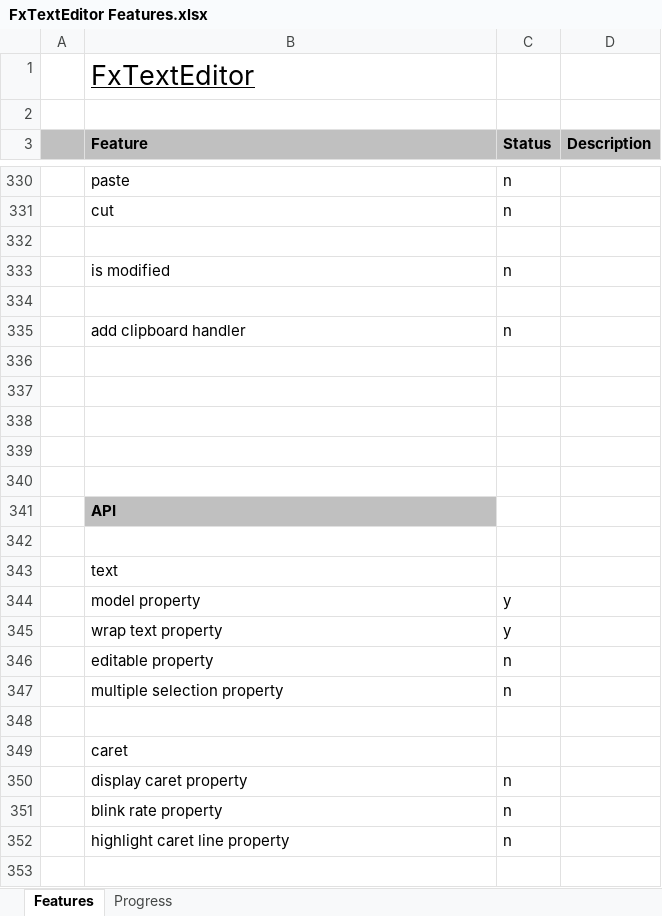
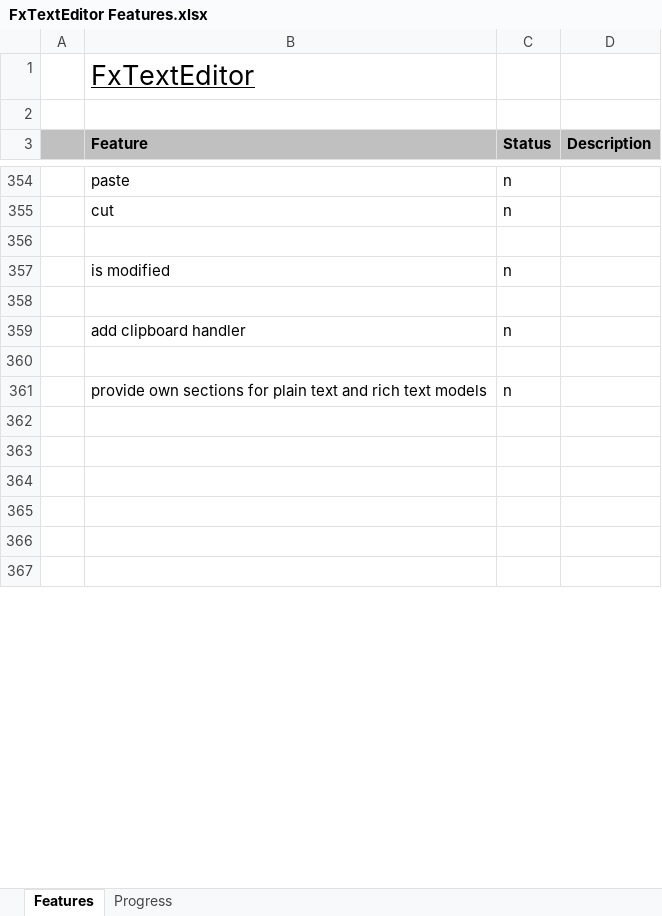
Before and after one commit to andy-goryachev/FxTextEditor, an Excel workbook: FxTextEditor Features.xlsx, sheet Features, drawn as a sheet; only a part is shown, gaps mark what is left out; the shorter side is filled out with more unchanged rows; values as stored, in another font and other column widths than the file's, no borders; conditional formats not drawn; removed rows and columns are numbered as before the commit, all else as after; the diff covers the shown part only; the diff names each change by its address in the sheet, - before the commit and + after, or states it on an @@ line.

```diff
--- a/FxTextEditor Features.xlsx (sheet Features)
+++ b/FxTextEditor Features.xlsx (sheet Features)
-row 337: (empty)
-row 338: (empty)
-row 339: (empty)
-row 340: (empty)
-row 341:  | API
-row 342: (empty)
-row 343:  | text
-row 344:  | model property | y
-row 345:  | wrap text property | y
-row 346:  | editable property | n
-row 347:  | multiple selection property | n
-row 348: (empty)
-row 349:  | caret
-row 350:  | display caret property | n
-row 351:  | blink rate property | n
-B361 (Feature): highlight caret line property
+B361 (Feature): provide own sections for plain text and rich text models
-row 353: (empty)
```
Also changed, not shown: 53 added rows, 63 removed rows, 18 moved rows, 26 edited cells and cell formats elsewhere in this sheet, sheet Progress, formulas that keep their value, charts or pictures.
